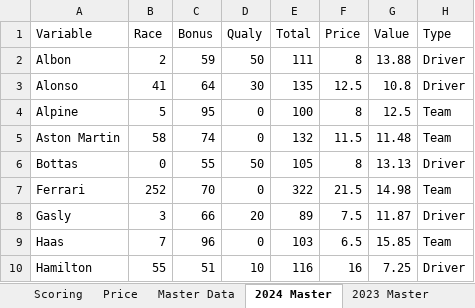
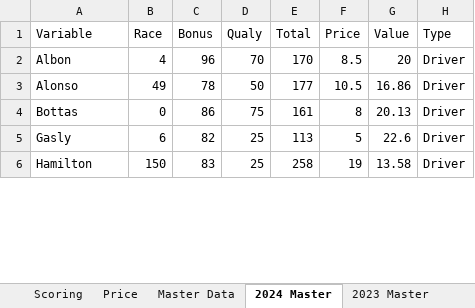
Before and after one commit to squirke1/fantasygp, an Excel workbook: fantasygp.xlsx, sheet 2024 Master, drawn as a sheet; only a part is shown; values as stored, in another font and other column widths than the file's, no borders; table styles not drawn; removed rows and columns are numbered as before the commit, all else as after; the diff covers the shown part only; the diff names each change by its address in the sheet, - before the commit and + after, or states it on an @@ line.

```diff
--- a/fantasygp.xlsx (sheet 2024 Master)
+++ b/fantasygp.xlsx (sheet 2024 Master)
-B2 (Race): 2
+B2 (Race): 4
-C2 (Bonus): 59
+C2 (Bonus): 96
-D2 (Qualy): 50
+D2 (Qualy): 70
-E2 (Total): 111
+E2 (Total): 170
-F2 (Price): 8
+F2 (Price): 8.5
-G2 (Value): 13.88
+G2 (Value): 20
-B3 (Race): 41
+B3 (Race): 49
-C3 (Bonus): 64
+C3 (Bonus): 78
-D3 (Qualy): 30
+D3 (Qualy): 50
-E3 (Total): 135
+E3 (Total): 177
-F3 (Price): 12.5
+F3 (Price): 10.5
-G3 (Value): 10.8
+G3 (Value): 16.86
-row 4: Alpine | 5 | 95 | 0 | 100 | 8 | 12.5 | Team
-row 5: Aston Martin | 58 | 74 | 0 | 132 | 11.5 | 11.48 | Team
-C4 (Bonus): 55
+C4 (Bonus): 86
-D4 (Qualy): 50
+D4 (Qualy): 75
-E4 (Total): 105
+E4 (Total): 161
-G4 (Value): 13.13
+G4 (Value): 20.13
-row 7: Ferrari | 252 | 70 | 0 | 322 | 21.5 | 14.98 | Team
-B5 (Race): 3
+B5 (Race): 6
-C5 (Bonus): 66
+C5 (Bonus): 82
-D5 (Qualy): 20
+D5 (Qualy): 25
-E5 (Total): 89
+E5 (Total): 113
-F5 (Price): 7.5
+F5 (Price): 5
-G5 (Value): 11.87
+G5 (Value): 22.6
-row 9: Haas | 7 | 96 | 0 | 103 | 6.5 | 15.85 | Team
-B6 (Race): 55
+B6 (Race): 150
-C6 (Bonus): 51
+C6 (Bonus): 83
-D6 (Qualy): 10
+D6 (Qualy): 25
-E6 (Total): 116
+E6 (Total): 258
-F6 (Price): 16
+F6 (Price): 19
-G6 (Value): 7.25
+G6 (Value): 13.58
```
Also changed, not shown: 9 added rows, 5 removed rows and 91 edited cells elsewhere in this sheet, sheet Master Data, sheet 2024 Drivers, sheet Price, sheet 2024 Cars, sheet Conditions, formulas that keep their value, 1 other file.
